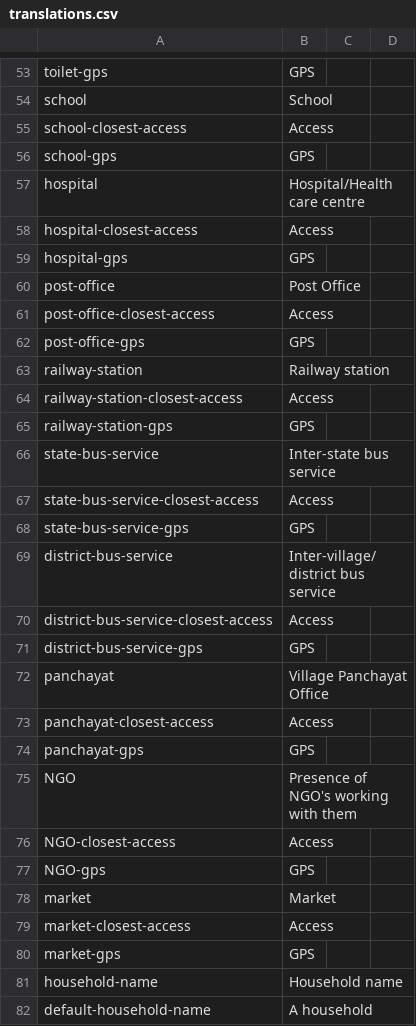
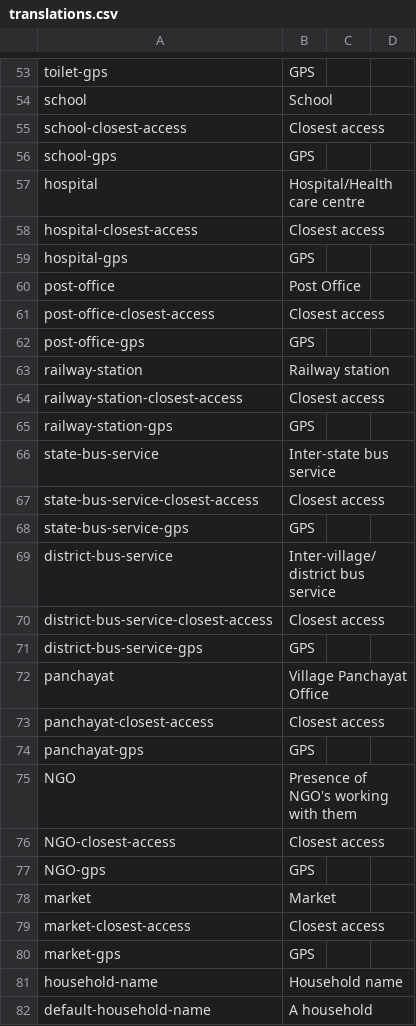
Before and after one commit to nebogeo/symbai, a CSV file: android/assets/translations.csv, drawn as a sheet; only a part is shown, gaps mark what is left out.

```diff
--- a/android/assets/translations.csv
+++ b/android/assets/translations.csv
@@ -54,27 +54,27 @@ toilet-gps, GPS, ,,
 school, School, ,,
-school-closest-access, Access, ,,
+school-closest-access, Closest access, ,,
 school-gps, GPS, ,,
 hospital, Hospital/Health care centre, ,,
-hospital-closest-access, Access, ,,
+hospital-closest-access, Closest access, ,,
 hospital-gps, GPS, ,,
 post-office, Post Office, ,,
-post-office-closest-access, Access, ,,
+post-office-closest-access, Closest access, ,,
 post-office-gps, GPS, ,,
 railway-station, Railway station, ,,
-railway-station-closest-access, Access, ,,
+railway-station-closest-access, Closest access, ,,
 railway-station-gps, GPS, ,,
 state-bus-service, Inter-state bus service, ,,
-state-bus-service-closest-access, Access, ,,
+state-bus-service-closest-access, Closest access, ,,
 state-bus-service-gps, GPS, ,,
 district-bus-service, Inter-village/district bus service, ,,
-district-bus-service-closest-access, Access, ,,
+district-bus-service-closest-access, Closest access, ,,
 district-bus-service-gps, GPS, ,,
 panchayat, Village Panchayat Office, ,,
-panchayat-closest-access, Access, ,,
+panchayat-closest-access, Closest access, ,,
 panchayat-gps, GPS, ,,
 NGO, Presence of NGO's working with them, ,,
-NGO-closest-access, Access, ,,
+NGO-closest-access, Closest access, ,,
 NGO-gps, GPS, ,,
 market, Market, ,,
-market-closest-access, Access, ,,
+market-closest-access, Closest access, ,,
 market-gps, GPS, ,,
```
Also changed, not shown: translations.csv, 3 other files.
